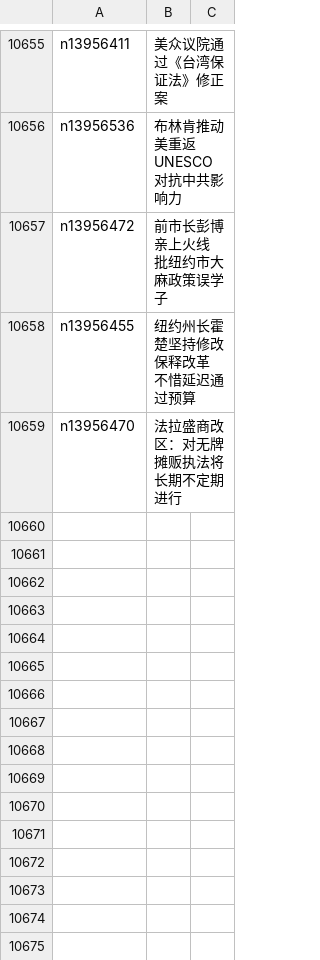
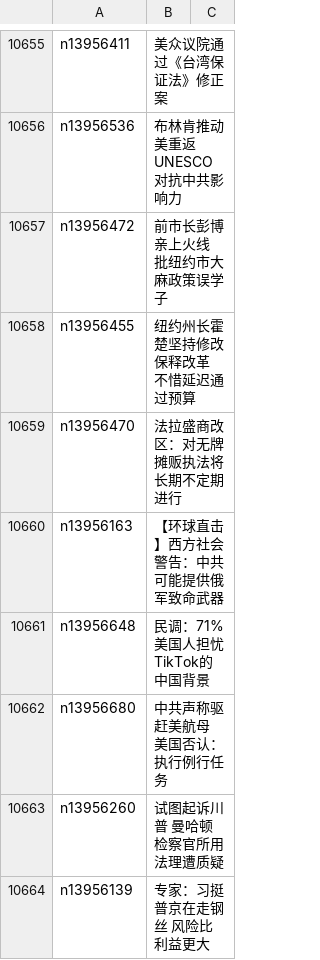
Before and after one commit to epic-marker/epoch-news, a CSV file: indexes/ncid1078159.csv, drawn as a sheet; only a part is shown, gaps mark what is left out; the diff names each change by its address in the sheet, - before the commit and + after, or states it on an @@ line.

```diff
--- a/indexes/ncid1078159.csv
+++ b/indexes/ncid1078159.csv
+row 10660: n13956163 | 【环球直击】西方社会警告：中共可能提供俄军致命武器
+row 10661: n13956648 | 民调：71%美国人担忧TikTok的中国背景
+row 10662: n13956680 | 中共声称驱赶美航母 美国否认：执行例行任务
+row 10663: n13956260 | 试图起诉川普 曼哈顿检察官所用法理遭质疑
+row 10664: n13956139 | 专家：习挺普京在走钢丝 风险比利益更大
```
Also changed, not shown: indexes/ncid280.csv, indexes/ncid282.csv, 42 other files.
